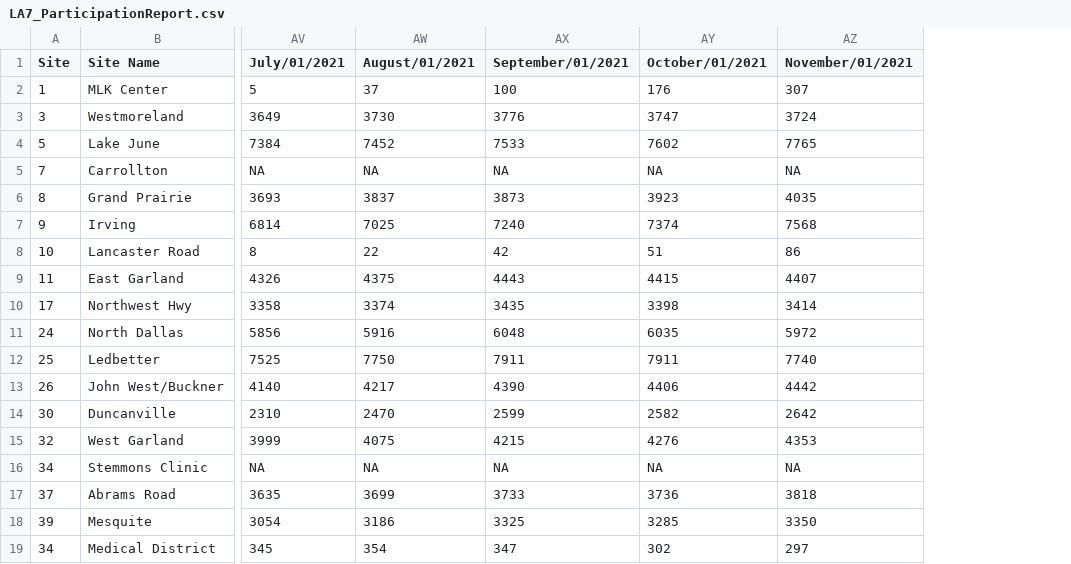
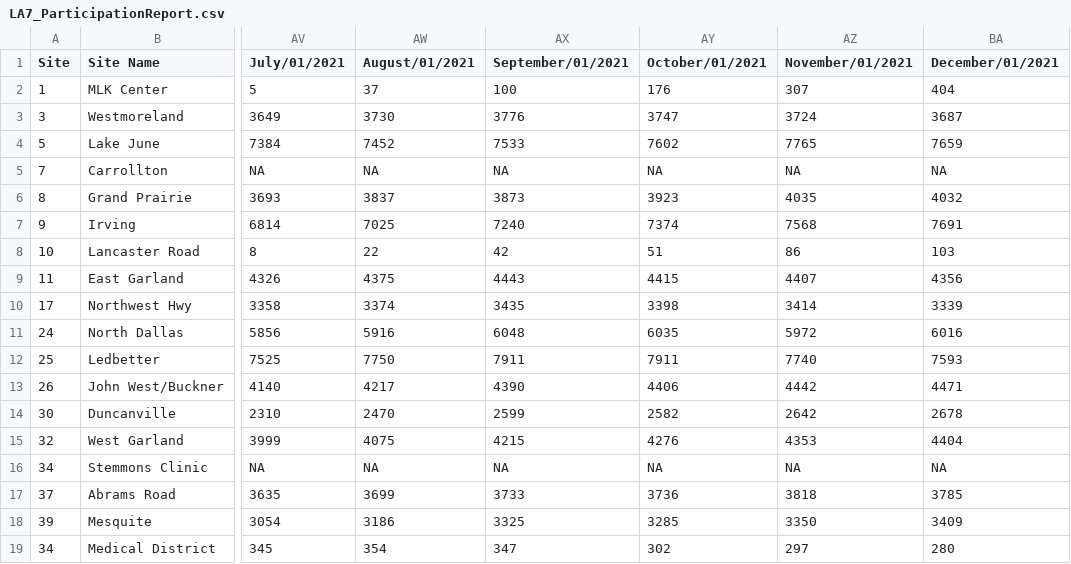
Before and after one commit to childpovertyactionlab/wic-participation-reports, a CSV file: data/LA7_ParticipationReport.csv, drawn as a sheet; only a part is shown, gaps mark what is left out; the diff names each change by its address in the sheet, - before the commit and + after, or states it on an @@ line.

```diff
--- a/data/LA7_ParticipationReport.csv
+++ b/data/LA7_ParticipationReport.csv
+column BA (December/01/2021), rows 2-19: 404 | 3687 | 7659 | NA | 4032 | 7691 | 103 | 4356 | 3339 | 6016 | 7593 | 4471 | 2678 | 4404 | NA | 3785 | 3409 | 280
```
Also changed, not shown: data/LA7_ParticipationReport_Long.csv, 7 other files.
